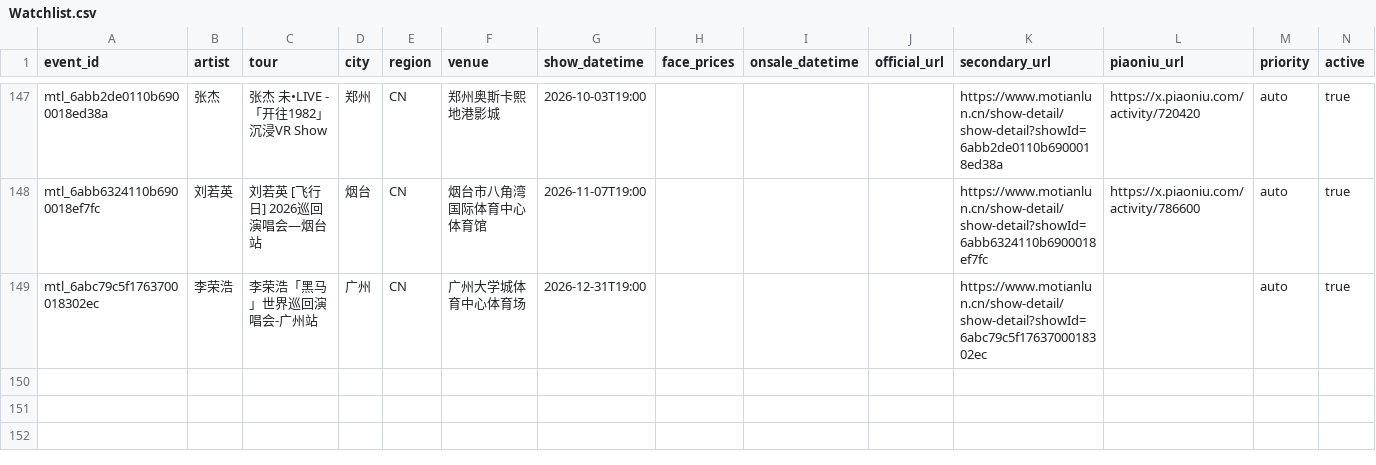
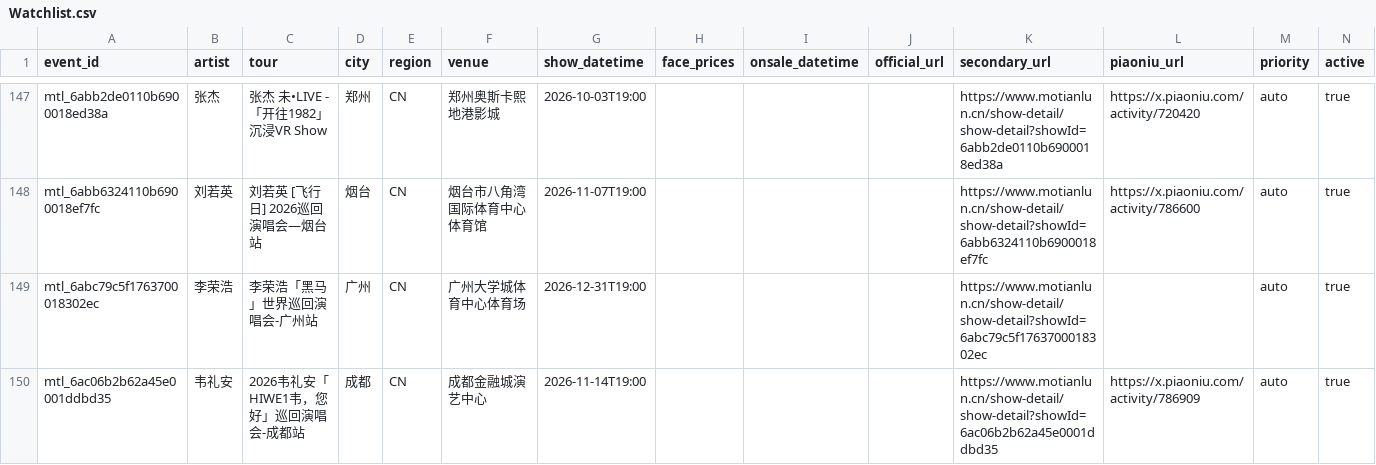
Before and after one commit to RealAToMe/ConcertOwl, a CSV file: meta/Watchlist.csv, drawn as a sheet; only a part is shown, gaps mark what is left out; the diff names each change by its address in the sheet, - before the commit and + after, or states it on an @@ line.

```diff
--- a/meta/Watchlist.csv
+++ b/meta/Watchlist.csv
+row 150: mtl_6ac06b2b62a45e0001ddbd35 | 韦礼安 | 2026韦礼安「HIWE1韦，您好」巡回演唱会-成都站 | 成都 | CN | 成都金融城演艺中心 | 2026-11-14T19:00 |  |  |  | https://www.motianlun.cn/show-detail/show-detail?showId=6ac06b2b62a45e0001ddbd35 | https://x.piaoniu.com/activity/786909 | auto | true
```
Also changed, not shown: 5 other files.
